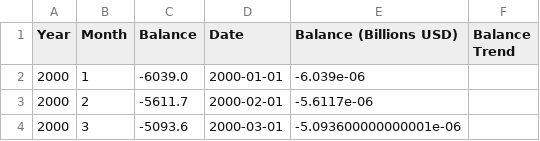
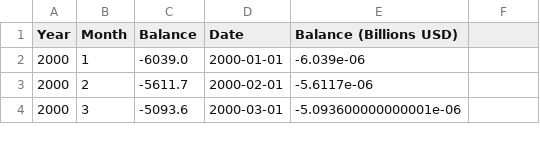
Before and after one commit to aadhilmsyed/us-cn-economy, a CSV file: public/trade_data.csv, drawn as a sheet; only a part is shown.

Commit message:
Update Trade Deficit Visualization

```diff
--- a/public/trade_data.csv
+++ b/public/trade_data.csv
@@ -1,2 +1,2 @@
-Year,Month,Balance,Date,Balance (Billions USD),Balance Trend
+Year,Month,Balance,Date,Balance (Billions USD),
 2000,1,-6039.0,2000-01-01,-6.039e-06,
```
Also changed, not shown: 2 other files.
